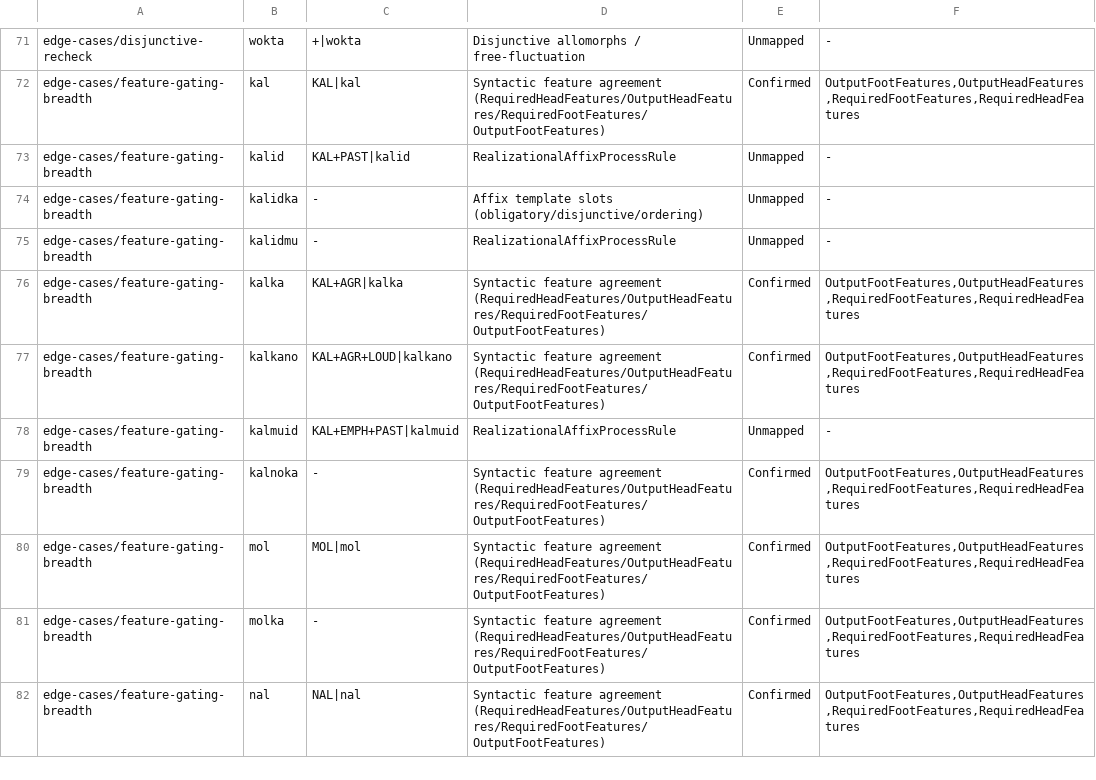
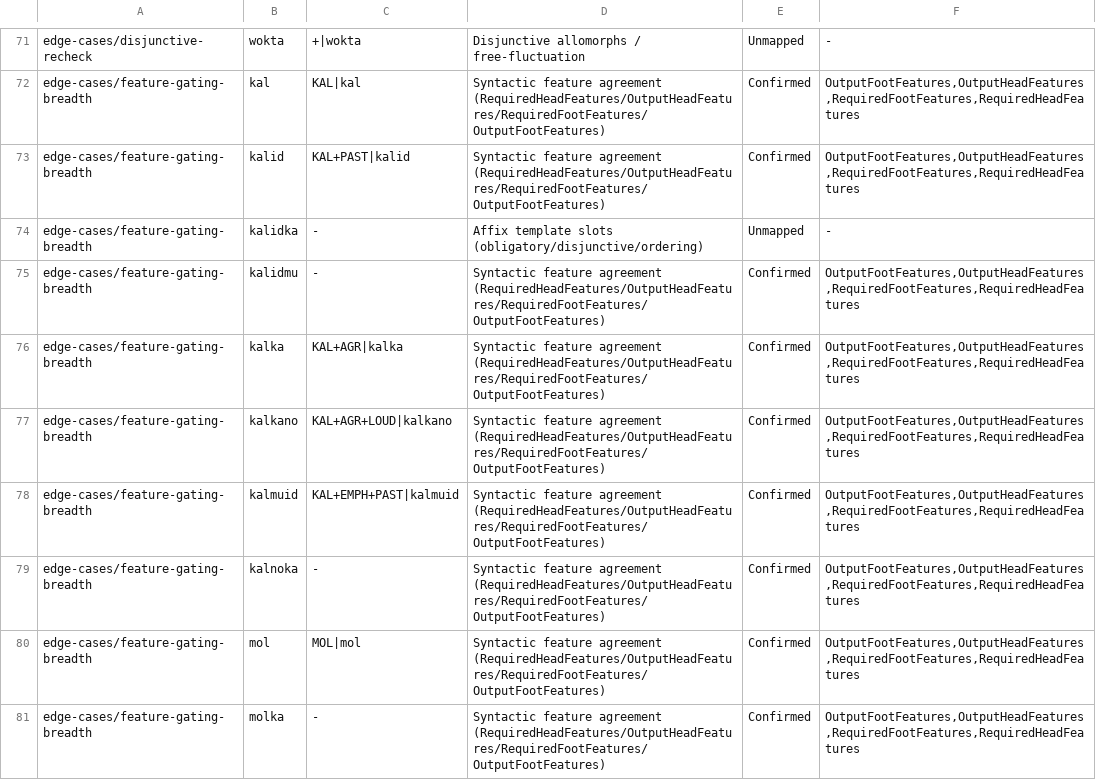
Before and after one commit to sillsdev/machine, a TSV file: conformance/construct-claim-corroboration.tsv, drawn as a sheet; only a part is shown, gaps mark what is left out; the shorter side is filled out with more unchanged rows.

```diff
--- a/conformance/construct-claim-corroboration.tsv
+++ b/conformance/construct-claim-corroboration.tsv
@@ -72,8 +72,8 @@ edge-cases/disjunctive-recheck	wokta	+|wokta	Disjunctive allomorphs / free-fluct
 edge-cases/feature-gating-breadth	kal	KAL|kal	Syntactic feature agreement (RequiredHeadFeatures/OutputHeadFeatures/RequiredFootFeatures/OutputFootFeatures)	Confirmed	OutputFootFeatures,OutputHeadFeatures,RequiredFootFeatures,RequiredHeadFeatures
-edge-cases/feature-gating-breadth	kalid	KAL+PAST|kalid	RealizationalAffixProcessRule	Unmapped	-
+edge-cases/feature-gating-breadth	kalid	KAL+PAST|kalid	Syntactic feature agreement (RequiredHeadFeatures/OutputHeadFeatures/RequiredFootFeatures/OutputFootFeatures)	Confirmed	OutputFootFeatures,OutputHeadFeatures,RequiredFootFeatures,RequiredHeadFeatures
 edge-cases/feature-gating-breadth	kalidka	-	Affix template slots (obligatory/disjunctive/ordering)	Unmapped	-
-edge-cases/feature-gating-breadth	kalidmu	-	RealizationalAffixProcessRule	Unmapped	-
+edge-cases/feature-gating-breadth	kalidmu	-	Syntactic feature agreement (RequiredHeadFeatures/OutputHeadFeatures/RequiredFootFeatures/OutputFootFeatures)	Confirmed	OutputFootFeatures,OutputHeadFeatures,RequiredFootFeatures,RequiredHeadFeatures
 edge-cases/feature-gating-breadth	kalka	KAL+AGR|kalka	Syntactic feature agreement (RequiredHeadFeatures/OutputHeadFeatures/RequiredFootFeatures/OutputFootFeatures)	Confirmed	OutputFootFeatures,OutputHeadFeatures,RequiredFootFeatures,RequiredHeadFeatures
 edge-cases/feature-gating-breadth	kalkano	KAL+AGR+LOUD|kalkano	Syntactic feature agreement (RequiredHeadFeatures/OutputHeadFeatures/RequiredFootFeatures/OutputFootFeatures)	Confirmed	OutputFootFeatures,OutputHeadFeatures,RequiredFootFeatures,RequiredHeadFeatures
-edge-cases/feature-gating-breadth	kalmuid	KAL+EMPH+PAST|kalmuid	RealizationalAffixProcessRule	Unmapped	-
+edge-cases/feature-gating-breadth	kalmuid	KAL+EMPH+PAST|kalmuid	Syntactic feature agreement (RequiredHeadFeatures/OutputHeadFeatures/RequiredFootFeatures/OutputFootFeatures)	Confirmed	OutputFootFeatures,OutputHeadFeatures,RequiredFootFeatures,RequiredHeadFeatures
 edge-cases/feature-gating-breadth	kalnoka	-	Syntactic feature agreement (RequiredHeadFeatures/OutputHeadFeatures/RequiredFootFeatures/OutputFootFeatures)	Confirmed	OutputFootFeatures,OutputHeadFeatures,RequiredFootFeatures,RequiredHeadFeatures
```
Also changed, not shown: conformance/engine-gate-inventory.tsv, conformance/gate-obligations.tsv, 5 other files.
